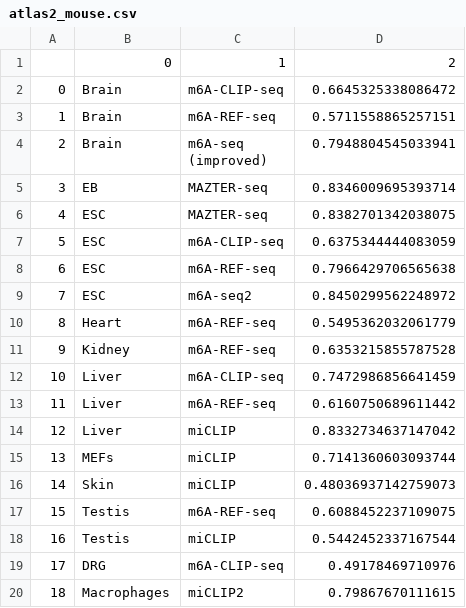
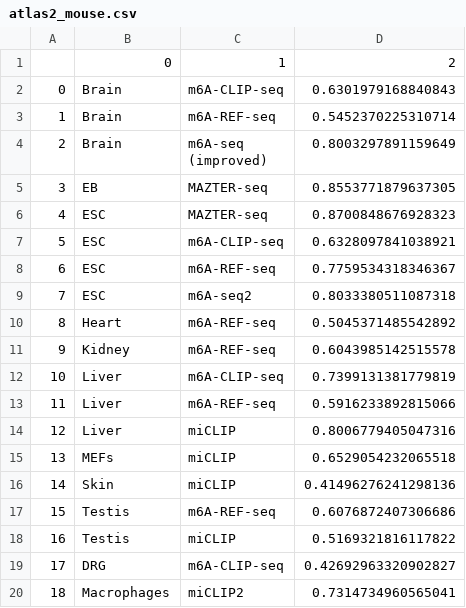
Before and after one commit to zhfanrui/deepSRAMP, a CSV file: fig/atlas2_mouse.csv, drawn as a sheet.

```diff
--- a/fig/atlas2_mouse.csv
+++ b/fig/atlas2_mouse.csv
@@ -1,21 +1,21 @@
 ,0,1,2
-0,Brain,m6A-CLIP-seq,0.6645325338086472
-1,Brain,m6A-REF-seq,0.5711558865257151
-2,Brain,"m6A-seq
-(improved)",0.7948804545033941
-3,EB,MAZTER-seq,0.8346009695393714
-4,ESC,MAZTER-seq,0.8382701342038075
-5,ESC,m6A-CLIP-seq,0.6375344444083059
-6,ESC,m6A-REF-seq,0.7966429706565638
-7,ESC,m6A-seq2,0.8450299562248972
-8,Heart,m6A-REF-seq,0.5495362032061779
-9,Kidney,m6A-REF-seq,0.6353215855787528
-10,Liver,m6A-CLIP-seq,0.7472986856641459
-11,Liver,m6A-REF-seq,0.6160750689611442
-12,Liver,miCLIP ,0.8332734637147042
-13,MEFs,miCLIP ,0.7141360603093744
-14,Skin,miCLIP ,0.48036937142759073
-15,Testis,m6A-REF-seq,0.6088452237109075
-16,Testis,miCLIP ,0.5442452337167544
-17,DRG,m6A-CLIP-seq,0.49178469710976
-18,Macrophages,miCLIP2,0.79867670111615
+0,Brain,m6A-CLIP-seq,0.6301979168840843
+1,Brain,m6A-REF-seq,0.5452370225310714
+2,Brain,"m6A-seq
+(improved)",0.8003297891159649
+3,EB,MAZTER-seq,0.8553771879637305
+4,ESC,MAZTER-seq,0.8700848676928323
+5,ESC,m6A-CLIP-seq,0.6328097841038921
+6,ESC,m6A-REF-seq,0.7759534318346367
+7,ESC,m6A-seq2,0.8033380511087318
+8,Heart,m6A-REF-seq,0.5045371485542892
+9,Kidney,m6A-REF-seq,0.6043985142515578
+10,Liver,m6A-CLIP-seq,0.7399131381779819
+11,Liver,m6A-REF-seq,0.5916233892815066
+12,Liver,miCLIP ,0.8006779405047316
+13,MEFs,miCLIP ,0.6529054232065518
+14,Skin,miCLIP ,0.41496276241298136
+15,Testis,m6A-REF-seq,0.6076872407306686
+16,Testis,miCLIP ,0.5169321816117822
+17,DRG,m6A-CLIP-seq,0.42692963320902827
+18,Macrophages,miCLIP2,0.7314734960565041
```
Also changed, not shown: fig/atlas2_human.csv, fig/atlas2_performance.csv, 36 other files.
